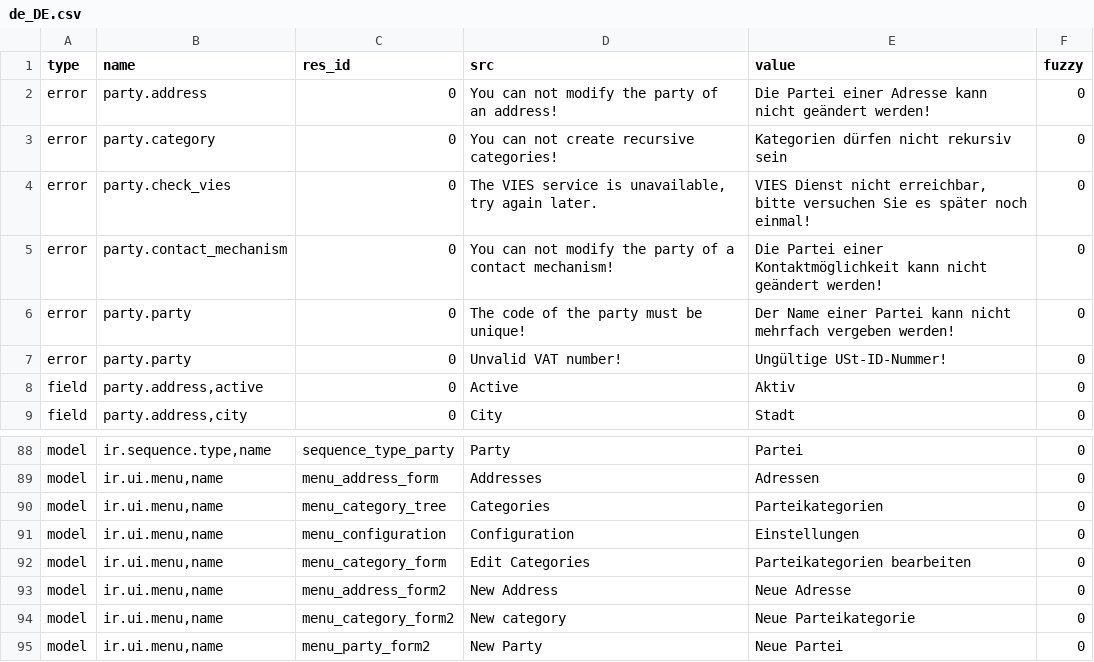
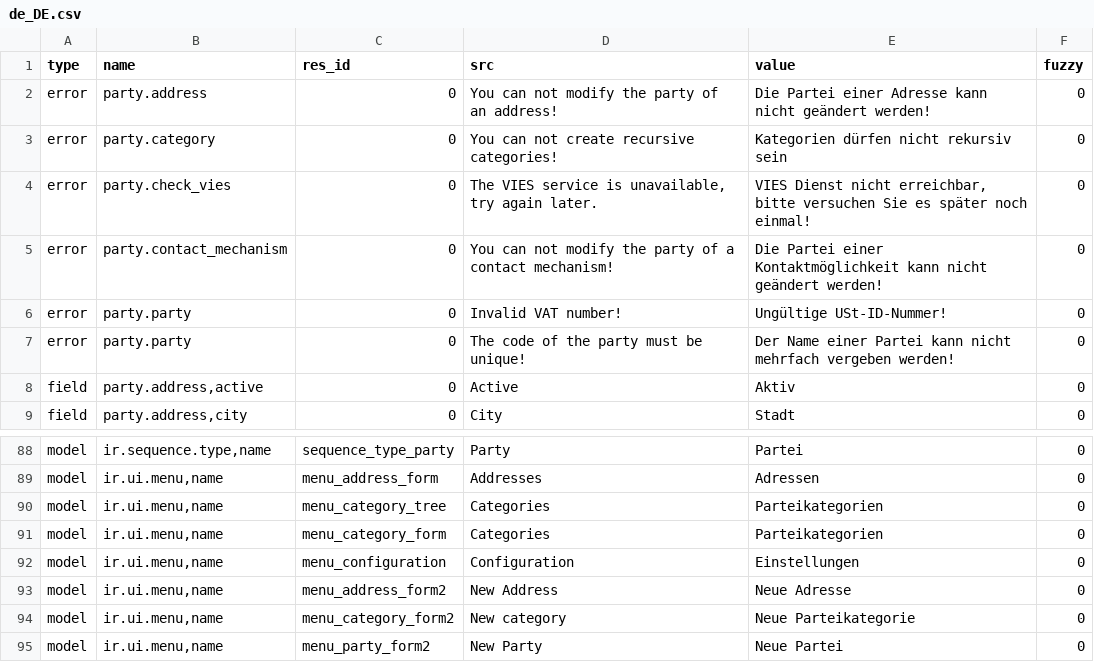
Before and after one commit to priyankajain18/party, a CSV file: de_DE.csv, drawn as a sheet; only a part is shown, gaps mark what is left out; removed rows and columns are numbered as before the commit, all else as after; the diff names each change by its address in the sheet, - before the commit and + after, or states it on an @@ line.

Commit message:
Update translation for de_DE

```diff
--- a/de_DE.csv
+++ b/de_DE.csv
+row 6: error | party.party | 0 | Invalid VAT number! | Ungültige USt-ID-Nummer! | 0
-row 7: error | party.party | 0 | Unvalid VAT number! | Ungültige USt-ID-Nummer! | 0
+row 91: model | ir.ui.menu,name | menu_category_form | Categories | Parteikategorien | 0
-row 92: model | ir.ui.menu,name | menu_category_form | Edit Categories | Parteikategorien bearbeiten | 0
```
